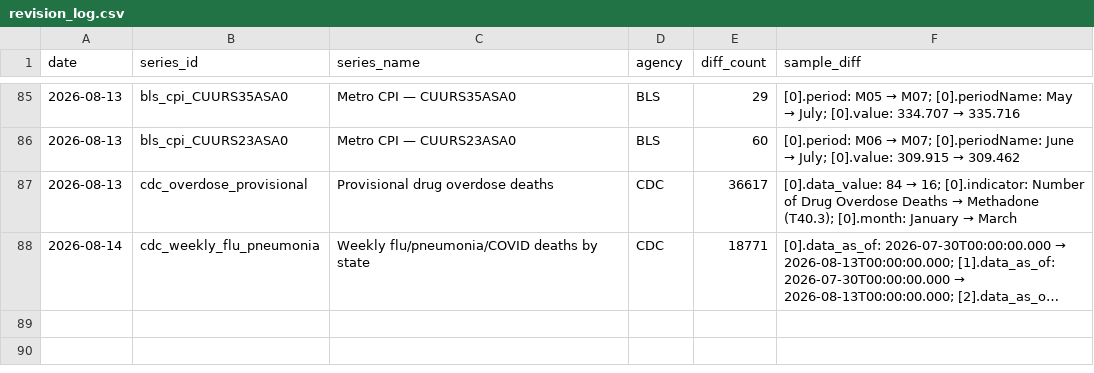
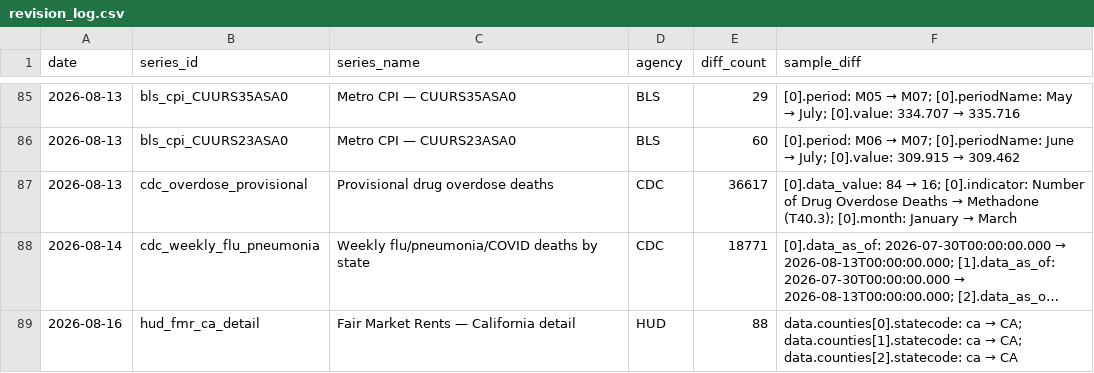
Before and after one commit to Abhisek077/govt-stats-tracker, a CSV file: data/revision_log.csv, drawn as a sheet; only a part is shown, gaps mark what is left out; long unchanged cells end in …; the diff names each change by its address in the sheet, - before the commit and + after, or states it on an @@ line.

```diff
--- a/data/revision_log.csv
+++ b/data/revision_log.csv
+row 89: 2026-08-16 | hud_fmr_ca_detail | Fair Market Rents — California detail | HUD | 88 | data.counties[0].statecode: ca → CA; data.counties[1].statecode: ca → CA; data.counties[2].statecode: ca → CA
```
Also changed, not shown: 4 other files.
